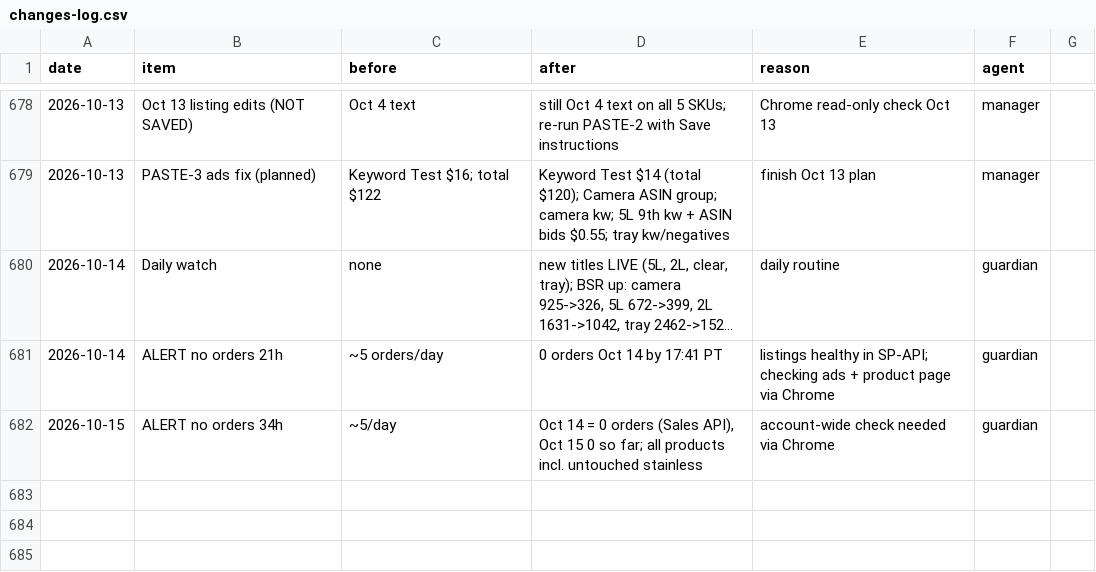
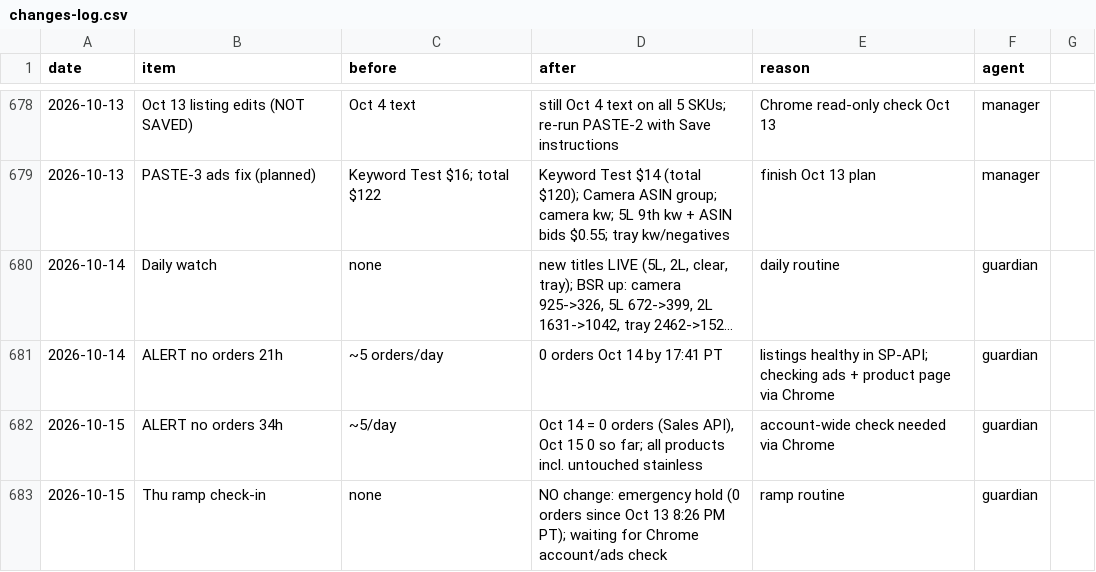
Before and after one commit to matan300106-bit/Pixel-Agents, a CSV file: petme2-ads-agent/changes-log.csv, drawn as a sheet; only a part is shown, gaps mark what is left out; long unchanged cells end in …; the diff names each change by its address in the sheet, - before the commit and + after, or states it on an @@ line.

```diff
--- a/petme2-ads-agent/changes-log.csv
+++ b/petme2-ads-agent/changes-log.csv
+row 683: 2026-10-15 | Thu ramp check-in | none | NO change: emergency hold (0 orders since Oct 13 8:26 PM PT); waiting for Chrome account/ads check | ramp routine | guardian
```
